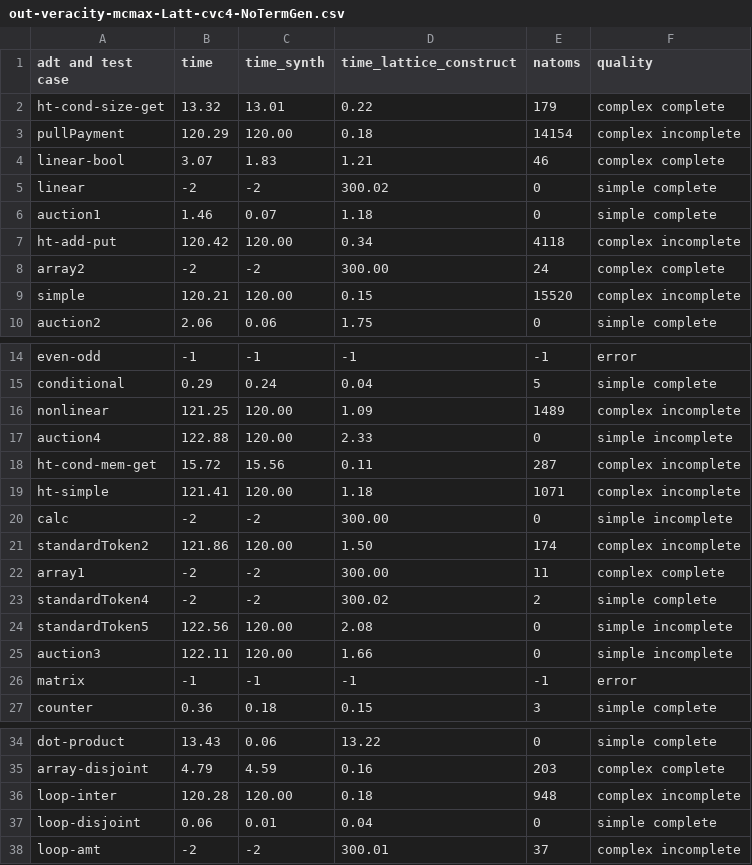
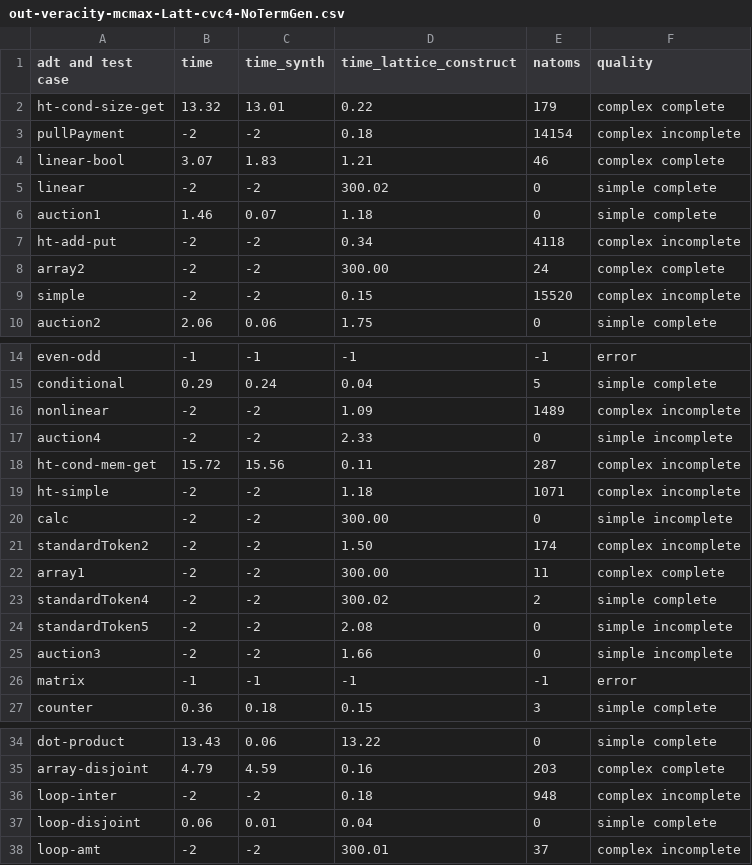
Before and after one commit to veracity-lang/servois2, a CSV file: results/out-veracity-mcmax-Latt-cvc4-NoTermGen.csv, drawn as a sheet; only a part is shown, gaps mark what is left out.

```diff
--- a/results/out-veracity-mcmax-Latt-cvc4-NoTermGen.csv
+++ b/results/out-veracity-mcmax-Latt-cvc4-NoTermGen.csv
@@ -2,3 +2,3 @@ adt and test case,time,time_synth,time_lattice_construct,natoms,quality
 ht-cond-size-get,13.32,13.01,0.22,179,complex complete
-pullPayment,120.29,120.00,0.18,14154,complex incomplete
+pullPayment,-2,-2,0.18,14154,complex incomplete
 linear-bool,3.07,1.83,1.21,46,complex complete
@@ -6,5 +6,5 @@ linear,-2,-2,300.02,0,simple complete
 auction1,1.46,0.07,1.18,0,simple complete
-ht-add-put,120.42,120.00,0.34,4118,complex incomplete
+ht-add-put,-2,-2,0.34,4118,complex incomplete
 array2,-2,-2,300.00,24,complex complete
-simple,120.21,120.00,0.15,15520,complex incomplete
+simple,-2,-2,0.15,15520,complex incomplete
 auction2,2.06,0.06,1.75,0,simple complete
@@ -15,12 +15,12 @@ even-odd,-1,-1,-1,-1,error
 conditional,0.29,0.24,0.04,5,simple complete
-nonlinear,121.25,120.00,1.09,1489,complex incomplete
-auction4,122.88,120.00,2.33,0,simple incomplete
+nonlinear,-2,-2,1.09,1489,complex incomplete
+auction4,-2,-2,2.33,0,simple incomplete
 ht-cond-mem-get,15.72,15.56,0.11,287,complex incomplete
-ht-simple,121.41,120.00,1.18,1071,complex incomplete
+ht-simple,-2,-2,1.18,1071,complex incomplete
 calc,-2,-2,300.00,0,simple incomplete
-standardToken2,121.86,120.00,1.50,174,complex incomplete
+standardToken2,-2,-2,1.50,174,complex incomplete
 array1,-2,-2,300.00,11,complex complete
 standardToken4,-2,-2,300.02,2,simple complete
-standardToken5,122.56,120.00,2.08,0,simple incomplete
-auction3,122.11,120.00,1.66,0,simple incomplete
+standardToken5,-2,-2,2.08,0,simple incomplete
+auction3,-2,-2,1.66,0,simple incomplete
 matrix,-1,-1,-1,-1,error
@@ -35,3 +35,3 @@ dot-product,13.43,0.06,13.22,0,simple complete
 array-disjoint,4.79,4.59,0.16,203,complex complete
-loop-inter,120.28,120.00,0.18,948,complex incomplete
+loop-inter,-2,-2,0.18,948,complex incomplete
 loop-disjoint,0.06,0.01,0.04,0,simple complete
```
Also changed, not shown: results/out-veracity-mcmax-Latt-cvc4-TermGen.csv, results/out-veracity-mcmax-Latt-cvc5-NoTermGen.csv, 45 other files.
